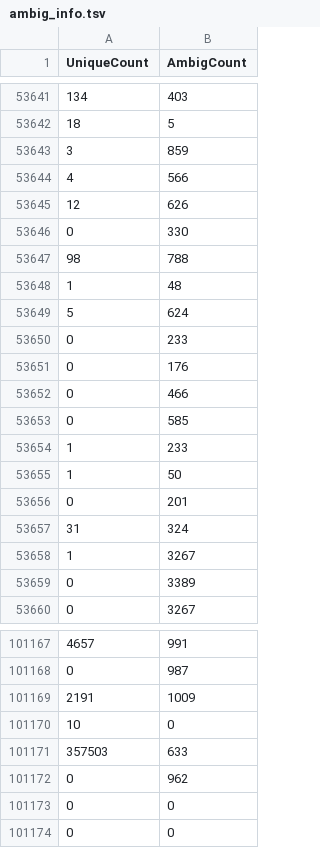
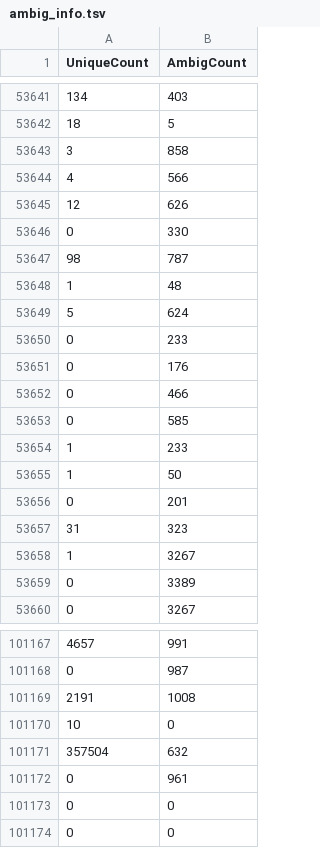
Before and after one commit to Wolchear/BST_pirmas_nd, a TSV file: SRR8985047/aux_info/ambig_info.tsv, drawn as a sheet; only a part is shown, gaps mark what is left out.

```diff
--- a/SRR8985047/aux_info/ambig_info.tsv
+++ b/SRR8985047/aux_info/ambig_info.tsv
@@ -53642,3 +53642,3 @@ UniqueCount	AmbigCount
 18	5
-3	859
+3	858
 4	566
@@ -53646,3 +53646,3 @@ UniqueCount	AmbigCount
 0	330
-98	788
+98	787
 1	48
@@ -53656,3 +53656,3 @@ UniqueCount	AmbigCount
 0	201
-31	324
+31	323
 1	3267
@@ -101168,6 +101168,6 @@ UniqueCount	AmbigCount
 0	987
-2191	1009
+2191	1008
 10	0
-357503	633
-0	962
+357504	632
+0	961
 0	0
```
Also changed, not shown: SRR8985048/aux_info/ambig_info.tsv, SRR8985051/aux_info/ambig_info.tsv, 34 other files.
